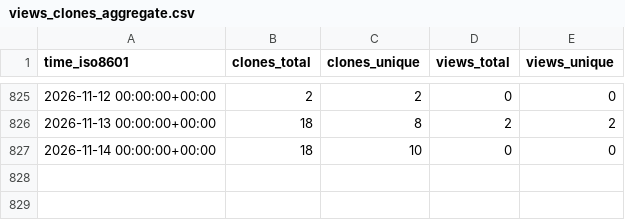
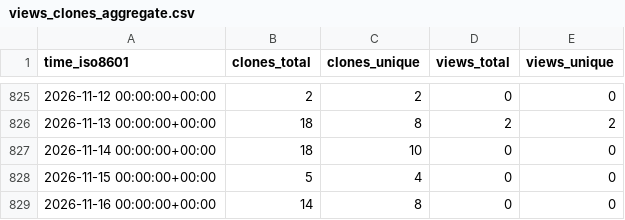
Before and after one commit to OSU-Nowlab/Infer-HiRes, a CSV file: OSU-Nowlab/Infer-HiRes/ghrs-data/views_clones_aggregate.csv, drawn as a sheet; only a part is shown, gaps mark what is left out.

```diff
--- a/OSU-Nowlab/Infer-HiRes/ghrs-data/views_clones_aggregate.csv
+++ b/OSU-Nowlab/Infer-HiRes/ghrs-data/views_clones_aggregate.csv
@@ -827 +827,3 @@ time_iso8601,clones_total,clones_unique,views_total,views_unique
 2026-11-14 00:00:00+00:00,18,10,0,0
+2026-11-15 00:00:00+00:00,5,4,0,0
+2026-11-16 00:00:00+00:00,14,8,0,0
```
Also changed, not shown: 1 other file.
